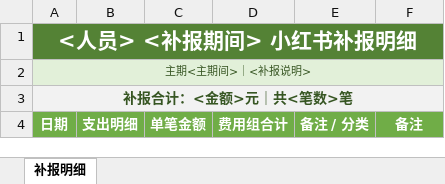
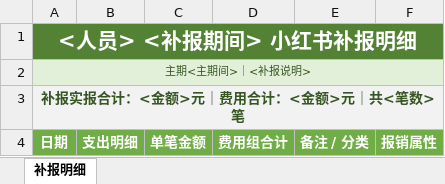
Before and after one commit to a1055010315-sudo/xiaohongshu-reimbursement-workflow, an Excel workbook: plugins/xiaohongshu-reimbursement-workflow/skills/xiaohongshu-reimbursement-workflow/assets/templates/xiaohongshu/supplement-detail.xlsx, sheet 补报明细, drawn as a sheet; values as stored, in another font and other column widths than the file's, no borders; the diff names each change by its address in the sheet, - before the commit and + after, or states it on an @@ line.

```diff
--- a/plugins/xiaohongshu-reimbursement-workflow/skills/xiaohongshu-reimbursement-workflow/assets/templates/xiaohongshu/supplement-detail.xlsx (sheet 补报明细)
+++ b/plugins/xiaohongshu-reimbursement-workflow/skills/xiaohongshu-reimbursement-workflow/assets/templates/xiaohongshu/supplement-detail.xlsx (sheet 补报明细)
-A3: 补报合计：<金额>元｜共<笔数>笔
+A3: 补报实报合计：<金额>元｜费用合计：<金额>元｜共<笔数>笔
-F4: 备注
+F4: 报销属性
```
Also changed, not shown: plugins/xiaohongshu-reimbursement-workflow/skills/xiaohongshu-reimbursement-workflow/assets/templates/xiaohongshu/current-detail.xlsx, plugins/xiaohongshu-reimbursement-workflow/skills/xiaohongshu-reimbursement-workflow/assets/templates/xiaohongshu/ledger-batch-preview.xlsx, 27 other files.
